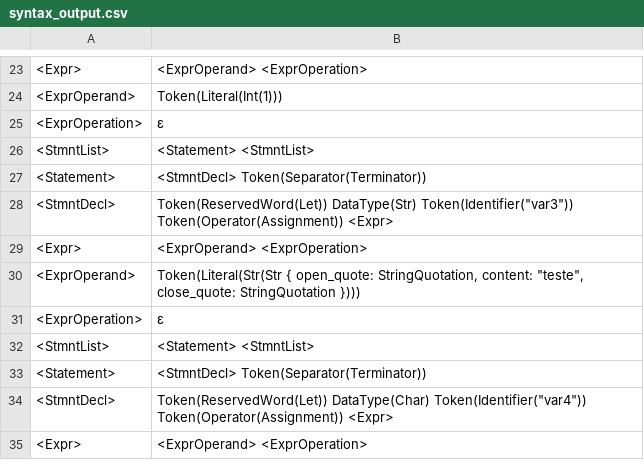
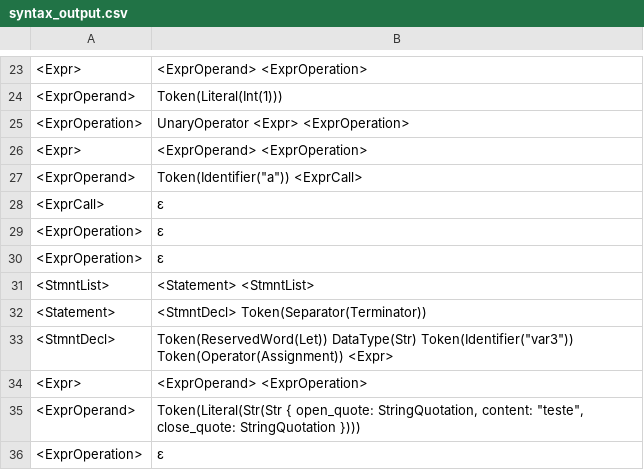
Before and after one commit to jlabbude/Compiler, a CSV file: output/syntax_output.csv, drawn as a sheet; only a part is shown, gaps mark what is left out; the shorter side is filled out with more unchanged rows.

```diff
--- a/output/syntax_output.csv
+++ b/output/syntax_output.csv
@@ -24,2 +24,7 @@
 "<ExprOperand>","Token(Literal(Int(1))) "
+"<ExprOperation>","UnaryOperator <Expr> <ExprOperation> "
+"<Expr>","<ExprOperand> <ExprOperation> "
+"<ExprOperand>","Token(Identifier(""a"")) <ExprCall> "
+"<ExprCall>","ε "
+"<ExprOperation>","ε "
 "<ExprOperation>","ε "
```
Also changed, not shown: output/lexical_output.csv, 2 other files.
